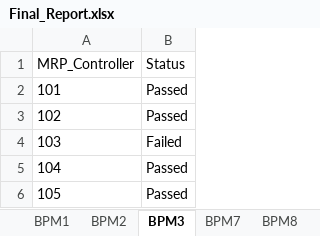
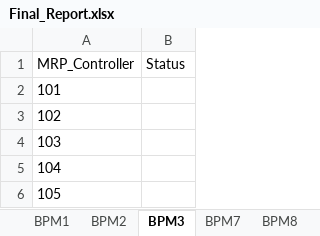
Before and after one commit to Sanjithkancherla/Uipath_Json_Tasks, an Excel workbook: 014_In_JSON_Extraction_And_Update_In_Excel_Using_Reframework/014_In_Data/Output/Final_Report.xlsx, sheet BPM3, drawn as a sheet; values as stored, in another font and other column widths than the file's, no borders; the diff names each change by its address in the sheet, - before the commit and + after, or states it on an @@ line.

```diff
--- a/014_In_JSON_Extraction_And_Update_In_Excel_Using_Reframework/014_In_Data/Output/Final_Report.xlsx (sheet BPM3)
+++ b/014_In_JSON_Extraction_And_Update_In_Excel_Using_Reframework/014_In_Data/Output/Final_Report.xlsx (sheet BPM3)
-B2:B3 (Status): Passed
+B2:B3 (Status): (empty)
-B4 (Status): Failed
+B4 (Status): (empty)
-B5:B6 (Status): Passed
+B5:B6 (Status): (empty)
```
Also changed, not shown: sheet BPM2, sheet BPM7, sheet BPM8, sheet BPM1, Input/008_Input_Convert_datatable_to_jsonstring.xlsx, 11 other files.
